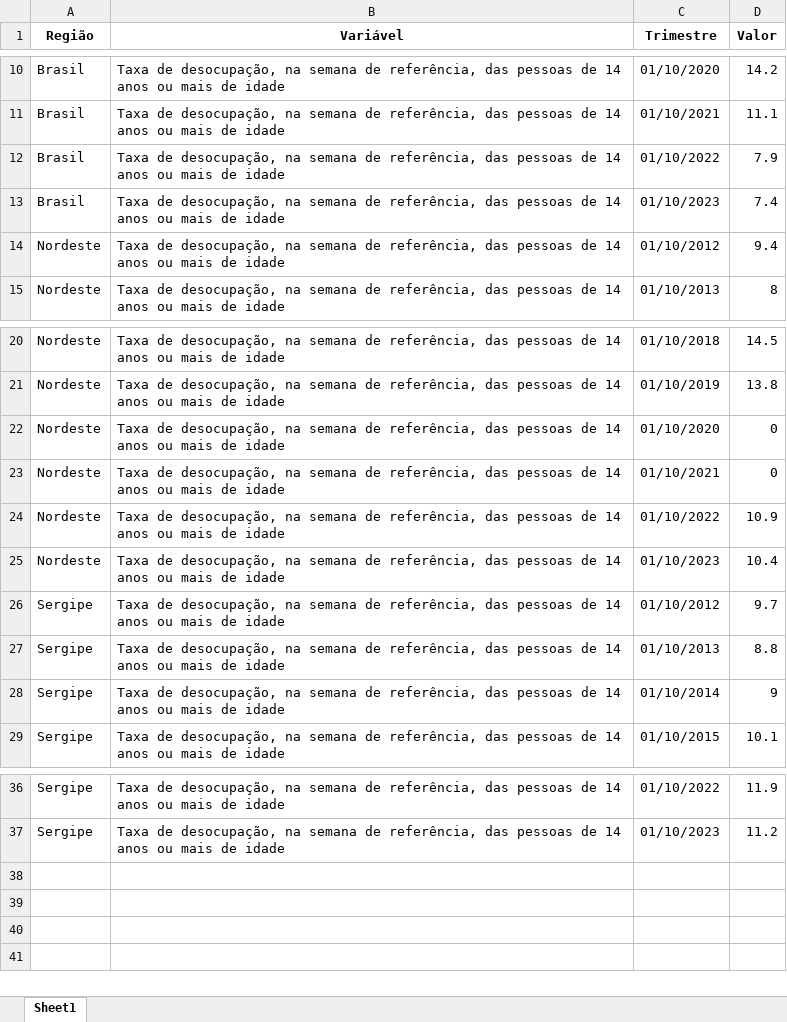
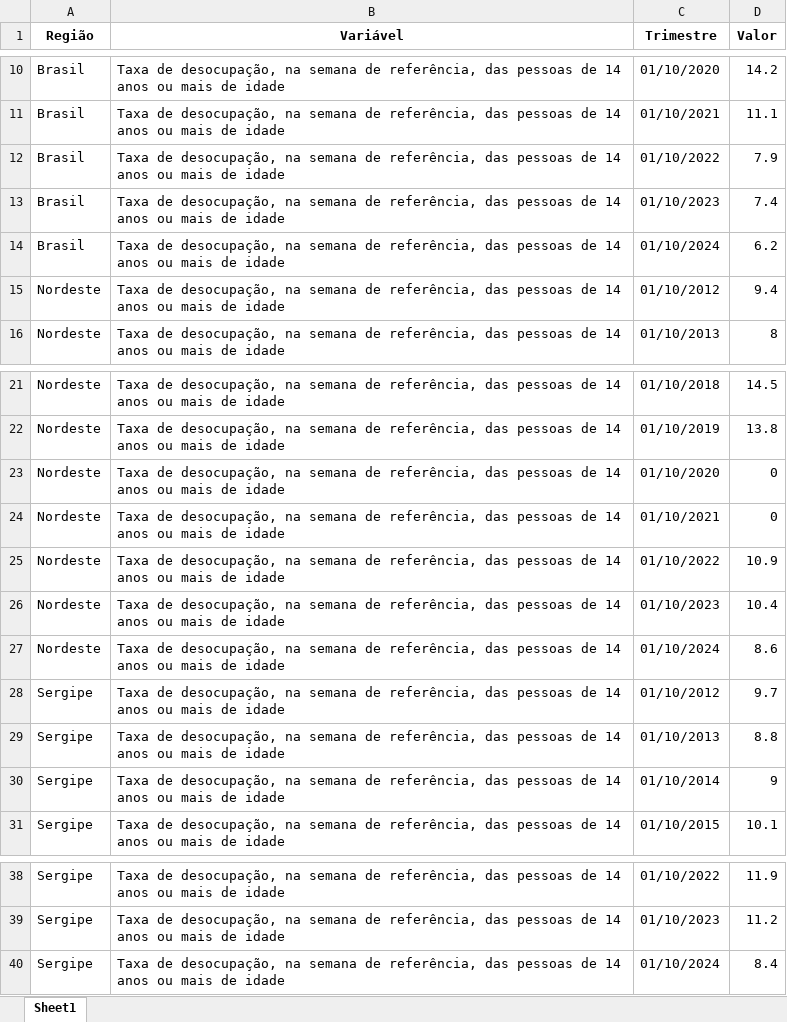
Before and after one commit to anuariosocieconomico/T25, an Excel workbook: Data/g13.6.xlsx, sheet Sheet1, drawn as a sheet; only a part is shown, gaps mark what is left out; values as stored, in another font and other column widths than the file's, no borders; the diff names each change by its address in the sheet, - before the commit and + after, or states it on an @@ line.

```diff
--- a/Data/g13.6.xlsx (sheet Sheet1)
+++ b/Data/g13.6.xlsx (sheet Sheet1)
+row 14: Brasil | Taxa de desocupação, na semana de referência, das pessoas de 14 anos ou mais de idade | 01/10/2024 | 6.2
+row 27: Nordeste | Taxa de desocupação, na semana de referência, das pessoas de 14 anos ou mais de idade | 01/10/2024 | 8.6
+row 40: Sergipe | Taxa de desocupação, na semana de referência, das pessoas de 14 anos ou mais de idade | 01/10/2024 | 8.4
```
Also changed, not shown: Data/g13.2.xlsx, Data/g13.3b.xlsx, 10 other files.
